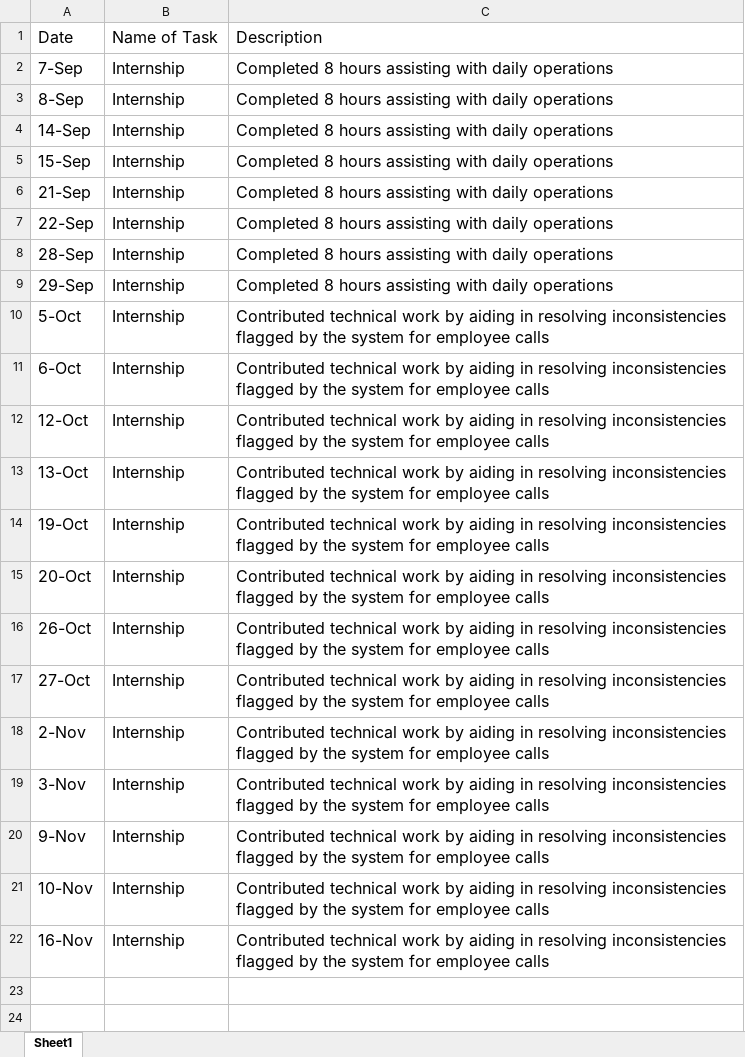
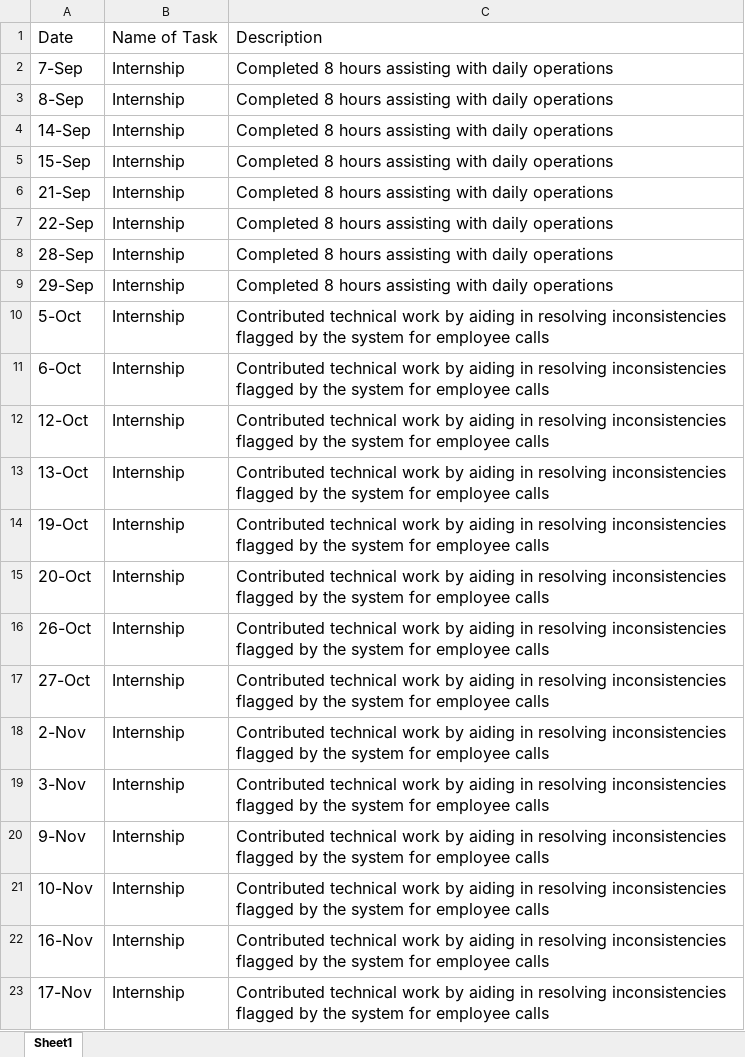
Before and after one commit to nicole-levin/CISC4900, an Excel workbook: CISC 4900 - Time Log Spreadsheet.xlsx, sheet Sheet1, drawn as a sheet; values as stored, in another font and other column widths than the file's, no borders; the diff names each change by its address in the sheet, - before the commit and + after, or states it on an @@ line.

Commit message:
Task: Completed daily operations, 8 hours, 11/17

```diff
--- a/CISC 4900 - Time Log Spreadsheet.xlsx (sheet Sheet1)
+++ b/CISC 4900 - Time Log Spreadsheet.xlsx (sheet Sheet1)
+row 23: 17-Nov | Internship | Contributed technical work by aiding in resolving inconsistencies flagged by the system for employee calls
```
